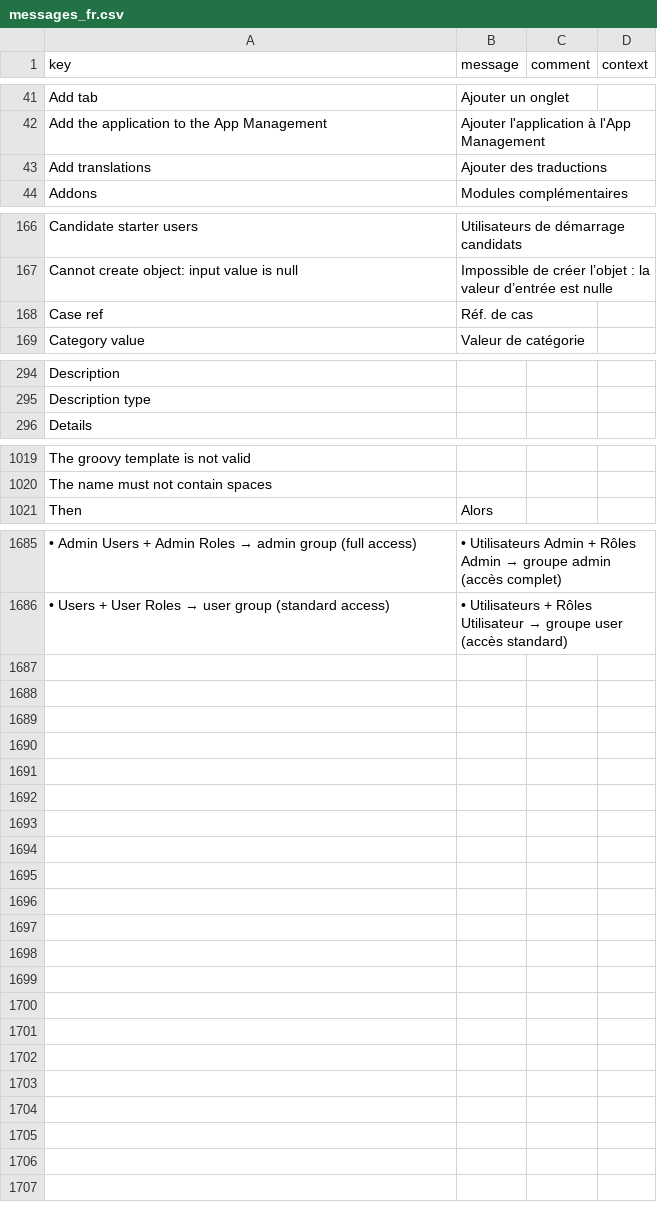
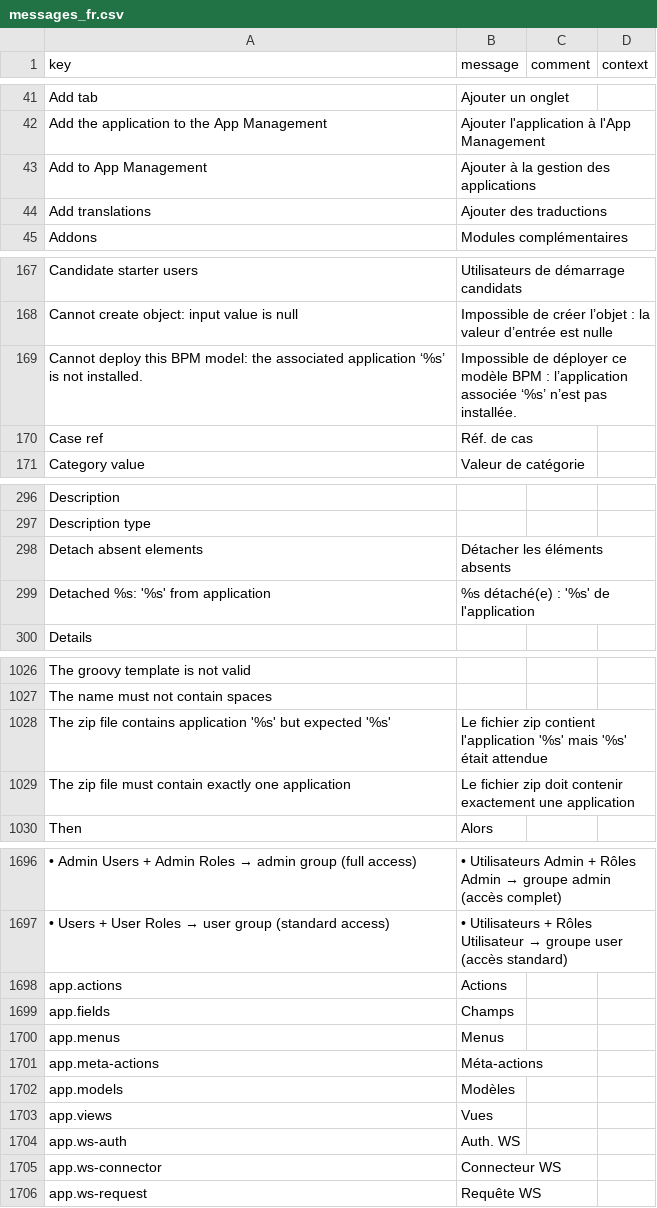
Before and after one commit to axelor/axelor-studio, a CSV file: src/main/resources/i18n/messages_fr.csv, drawn as a sheet; only a part is shown, gaps mark what is left out; the diff covers the shown part only.

```diff
--- a/src/main/resources/i18n/messages_fr.csv
+++ b/src/main/resources/i18n/messages_fr.csv
@@ -42,2 +42,3 @@
 "Add the application to the App Management","Ajouter l'application à l'App Management",,
+"Add to App Management","Ajouter à la gestion des applications",,
 "Add translations","Ajouter des traductions",,
@@ -167,2 +168,3 @@
 "Cannot create object: input value is null","Impossible de créer l’objet : la valeur d’entrée est nulle",,
+"Cannot deploy this BPM model: the associated application ‘%s’ is not installed.","Impossible de déployer ce modèle BPM : l’application associée ‘%s’ n’est pas installée.",,
 "Case ref","Réf. de cas",,
@@ -295,2 +297,4 @@
 "Description type",,,
+"Detach absent elements","Détacher les éléments absents",,
+"Detached %s: '%s' from application","%s détaché(e) : '%s' de l'application",,
 "Details",,,
@@ -1020,2 +1027,4 @@
 "The name must not contain spaces",,,
+"The zip file contains application '%s' but expected '%s'","Le fichier zip contient l'application '%s' mais '%s' était attendue",,
+"The zip file must contain exactly one application","Le fichier zip doit contenir exactement une application",,
 "Then","Alors",,
@@ -1686 +1697,10 @@
 "• Users + User Roles → user group (standard access)","• Utilisateurs + Rôles Utilisateur → groupe user (accès standard)",,
+"app.actions","Actions",,
+"app.fields","Champs",,
+"app.menus","Menus",,
+"app.meta-actions","Méta-actions",,
+"app.models","Modèles",,
+"app.views","Vues",,
+"app.ws-auth","Auth. WS",,
+"app.ws-connector","Connecteur WS",,
+"app.ws-request","Requête WS",,
```
Also changed, not shown: 5 added rows and 6 edited cells elsewhere in this file, src/main/resources/i18n/messages.csv, src/main/resources/i18n/messages_en.csv, 42 other files.
